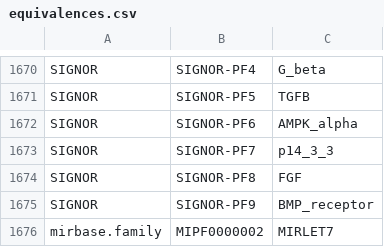
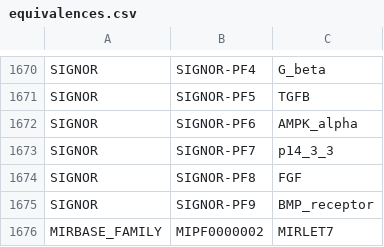
Before and after one commit to johnbachman/famplex, a CSV file: equivalences.csv, drawn as a sheet; only a part is shown, gaps mark what is left out.

Commit message:
Change mirbase.family to convention

```diff
--- a/equivalences.csv
+++ b/equivalences.csv
@@ -1675,2 +1675,2 @@ SIGNOR,SIGNOR-PF8,FGF
 SIGNOR,SIGNOR-PF9,BMP_receptor
-mirbase.family,MIPF0000002,MIRLET7
+MIRBASE_FAMILY,MIPF0000002,MIRLET7
```
